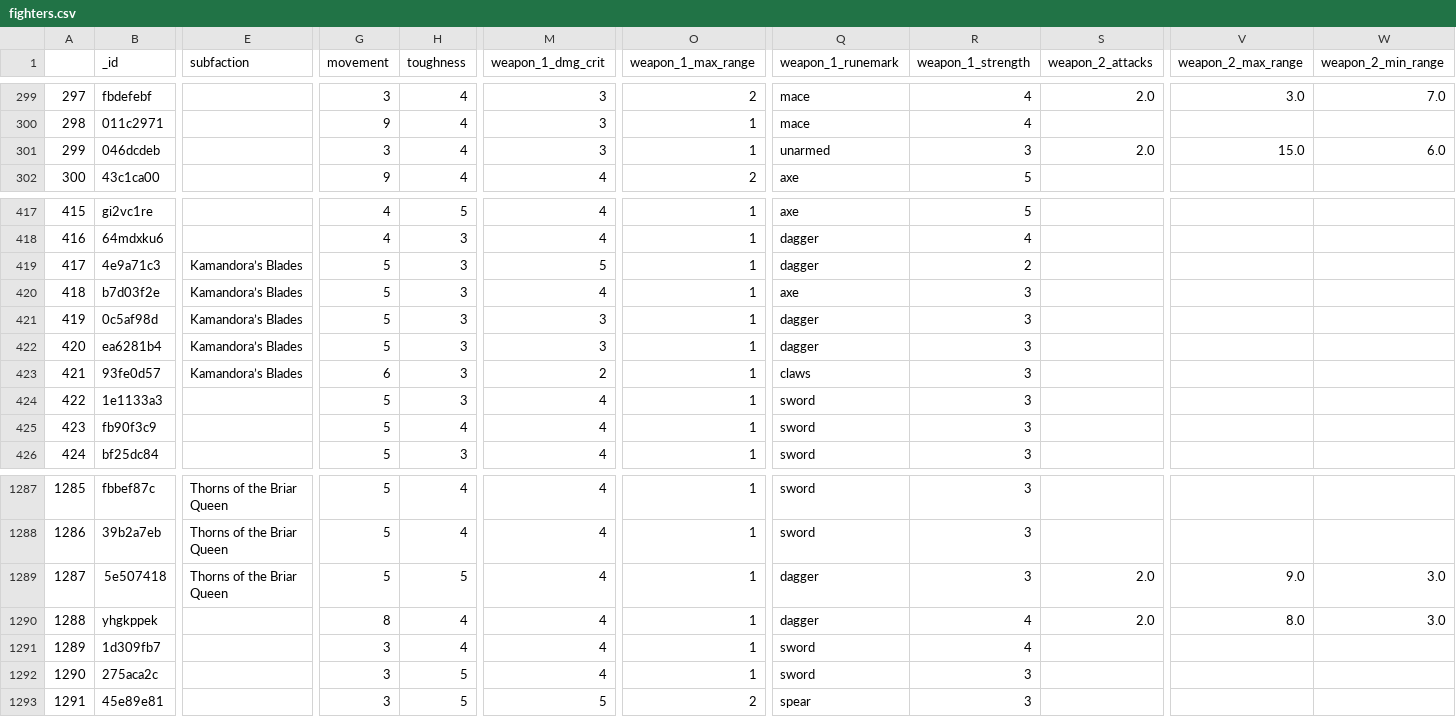
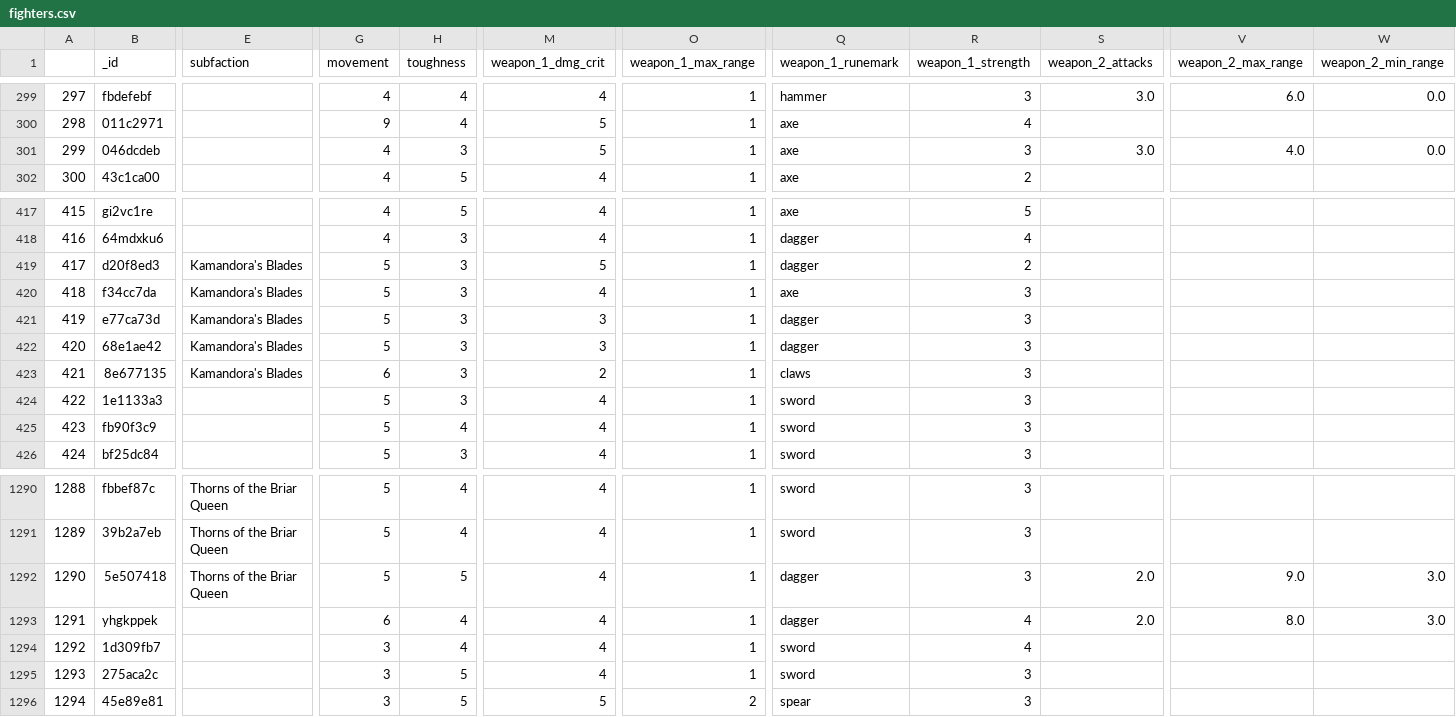
Before and after one commit to krisling049/warcry_data, a CSV file: docs/fighters.csv, drawn as a sheet; only a part is shown, gaps mark what is left out; addresses are those after the commit; the diff covers the shown part only; the diff names each change by its address in the sheet, - before the commit and + after, or states it on an @@ line.

```diff
--- a/docs/fighters.csv
+++ b/docs/fighters.csv
-G299 (movement): 3
+G299 (movement): 4
-M299 (weapon_1_dmg_crit): 3
+M299 (weapon_1_dmg_crit): 4
-O299 (weapon_1_max_range): 2
+O299 (weapon_1_max_range): 1
-Q299 (weapon_1_runemark): mace
+Q299 (weapon_1_runemark): hammer
-R299 (weapon_1_strength): 4
+R299 (weapon_1_strength): 3
-S299 (weapon_2_attacks): 2.0
+S299 (weapon_2_attacks): 3.0
-V299 (weapon_2_max_range): 3.0
+V299 (weapon_2_max_range): 6.0
-W299 (weapon_2_min_range): 7.0
+W299 (weapon_2_min_range): 0.0
-M300:M301 (weapon_1_dmg_crit): 3
+M300:M301 (weapon_1_dmg_crit): 5
-Q300 (weapon_1_runemark): mace
+Q300 (weapon_1_runemark): axe
-G301 (movement): 3
+G301 (movement): 4
-H301 (toughness): 4
+H301 (toughness): 3
-Q301 (weapon_1_runemark): unarmed
+Q301 (weapon_1_runemark): axe
-S301 (weapon_2_attacks): 2.0
+S301 (weapon_2_attacks): 3.0
-V301 (weapon_2_max_range): 15.0
+V301 (weapon_2_max_range): 4.0
-W301 (weapon_2_min_range): 6.0
+W301 (weapon_2_min_range): 0.0
-G302 (movement): 9
+G302 (movement): 4
-H302 (toughness): 4
+H302 (toughness): 5
-O302 (weapon_1_max_range): 2
+O302 (weapon_1_max_range): 1
-R302 (weapon_1_strength): 5
+R302 (weapon_1_strength): 2
-B419 (_id): 4e9a71c3
+B419 (_id): d20f8ed3
-E419:E423 (subfaction): Kamandora’s Blades
+E419:E423 (subfaction): Kamandora's Blades
-B420 (_id): b7d03f2e
+B420 (_id): f34cc7da
-B421 (_id): 0c5af98d
+B421 (_id): e77ca73d
-B422 (_id): ea6281b4
+B422 (_id): 68e1ae42
-B423 (_id): 93fe0d57
+B423 (_id): 8e677135
@@ column A renumbered from row 907 down @@
-G1293 (movement): 8
+G1293 (movement): 6
```
Also changed, not shown: 3 added rows and 88 edited cells elsewhere in this file, 6 other files.
